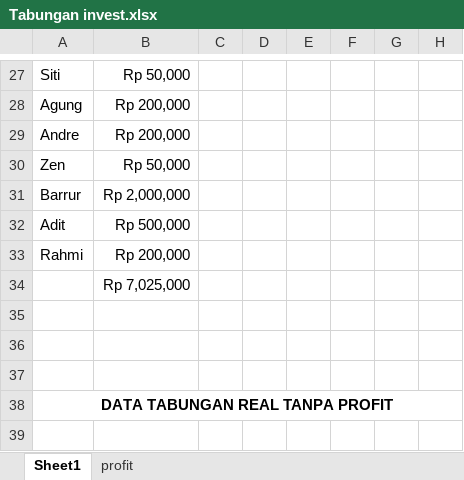
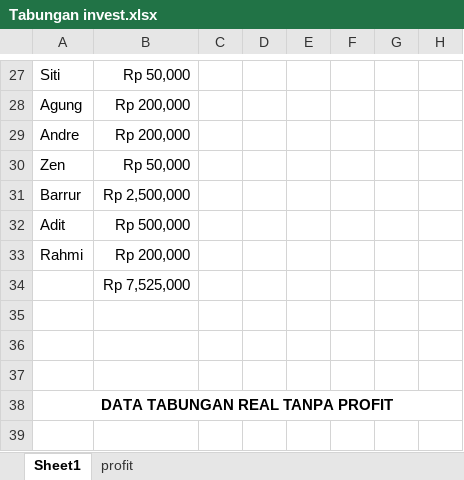
Before and after one commit to ozyexplorer/Invest, an Excel workbook: Tabungan invest.xlsx, sheet Sheet1, drawn as a sheet; only a part is shown, gaps mark what is left out; values as stored, in another font and other column widths than the file's, no borders; charts and pictures not drawn; the diff names each change by its address in the sheet, - before the commit and + after, or states it on an @@ line.

Commit message:
update

```diff
--- a/Tabungan invest.xlsx (sheet Sheet1)
+++ b/Tabungan invest.xlsx (sheet Sheet1)
-B31: Rp 2,000,000
+B31: Rp 2,500,000
-B34: Rp 7,025,000
+B34: Rp 7,525,000
```
